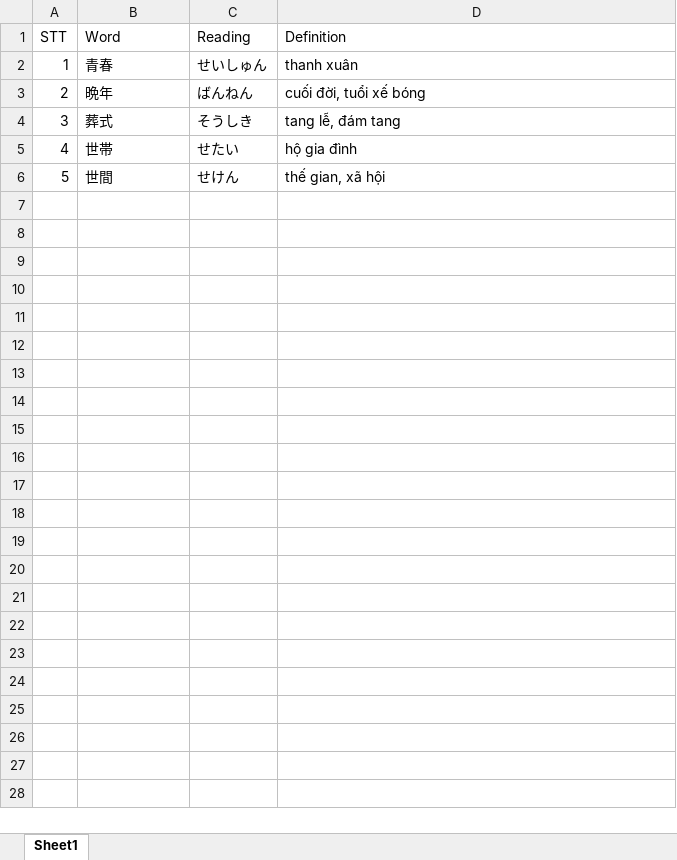
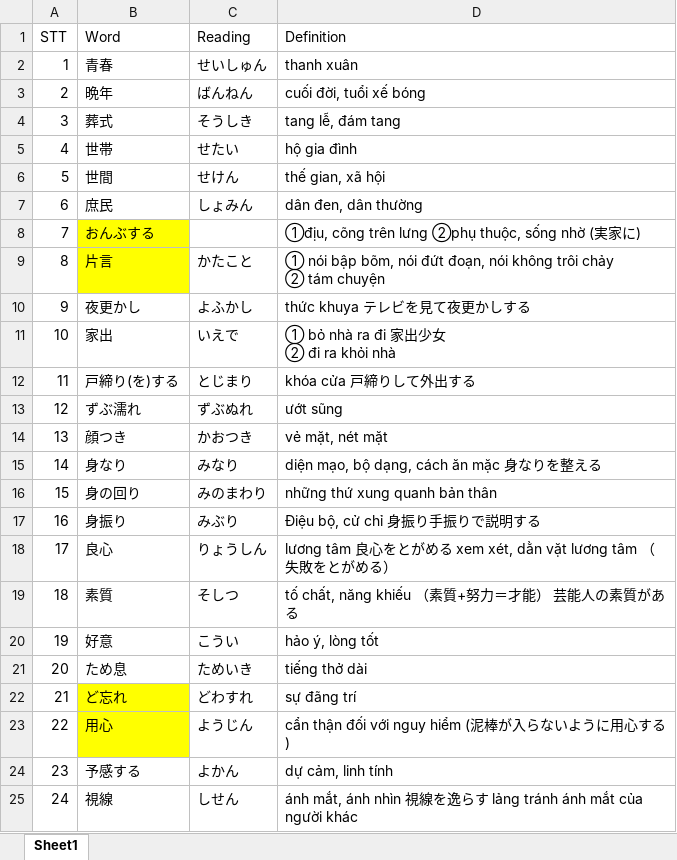
Before and after one commit to aanhlle/sayachan, an Excel workbook: vocablist/mimi.xlsx, sheet Sheet1, drawn as a sheet; only a part is shown; values as stored, in another font and other column widths than the file's, no borders; ↵ is a line break in a cell; the diff covers the shown part only; the diff names each change by its address in the sheet, - before the commit and + after, or states it on an @@ line.

Commit message:
small refactoring and add first 50 mimi N1 words

```diff
--- a/vocablist/mimi.xlsx (sheet Sheet1)
+++ b/vocablist/mimi.xlsx (sheet Sheet1)
+row 7: 6 | 庶民 | しょみん | dân đen, dân thường
+row 8: 7 | おんぶする |  | ①địu, cõng trên lưng ②phụ thuộc, sống nhờ (実家に)
+row 9: 8 | 片言 | かたこと | ① nói bập bõm, nói đứt đoạn, nói không trôi chảy ↵ ② tám chuyện
+row 10: 9 | 夜更かし | よふかし | thức khuya テレビを見て夜更かしする
+row 11: 10 | 家出 | いえで | ① bỏ nhà ra đi 家出少女 ↵ ② đi ra khỏi nhà
+row 12: 11 | 戸締り(を)する | とじまり | khóa cửa 戸締りして外出する
+row 13: 12 | ずぶ濡れ | ずぶぬれ | ướt sũng
+row 14: 13 | 顔つき | かおつき | vẻ mặt, nét mặt
+row 15: 14 | 身なり | みなり | diện mạo, bộ dạng, cách ăn mặc 身なりを整える
+row 16: 15 | 身の回り | みのまわり | những thứ xung quanh bản thân
+row 17: 16 | 身振り | みぶり | Điệu bộ, cử chỉ 身振り手振りで説明する
+row 18: 17 | 良心 | りょうしん | lương tâm 良心をとがめる xem xét, dằn vặt lương tâm （失敗をとがめる）
+row 19: 18 | 素質 | そしつ | tố chất, năng khiếu （素質+努力＝才能） 芸能人の素質がある
+row 20: 19 | 好意 | こうい | hảo ý, lòng tốt
+row 21: 20 | ため息 | ためいき | tiếng thở dài
+row 22: 21 | ど忘れ | どわすれ | sự đãng trí
+row 23: 22 | 用心 | ようじん | cẩn thận đối với nguy hiểm (泥棒が入らないように用心する)
+row 24: 23 | 予感する | よかん | dự cảm, linh tính
+row 25: 24 | 視線 | しせん | ánh mắt, ánh nhìn 視線を逸らす lảng tránh ánh mắt của người khác
```
Also changed, not shown: 26 added rows elsewhere in this sheet, 1 other file.
